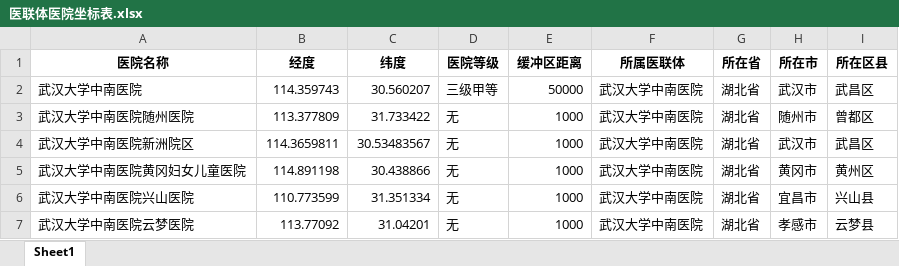
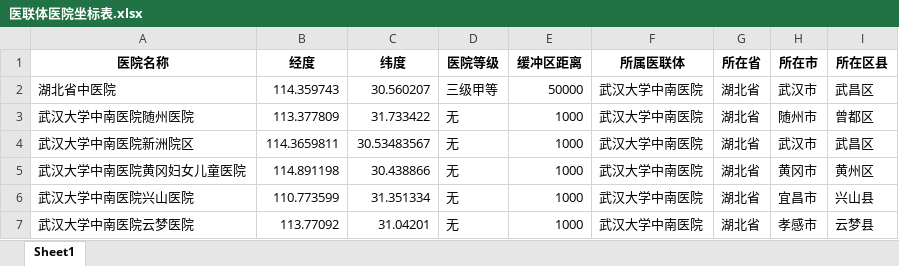
Before and after one commit to Qinluyi/GIS_ShiXi, an Excel workbook: Data/qly/医联体医院坐标表.xlsx, sheet Sheet1, drawn as a sheet; only a part is shown; values as stored, in another font and other column widths than the file's, no borders; the diff names each change by its address in the sheet, - before the commit and + after, or states it on an @@ line.

Commit message:
qly-data

```diff
--- a/Data/qly/医联体医院坐标表.xlsx (sheet Sheet1)
+++ b/Data/qly/医联体医院坐标表.xlsx (sheet Sheet1)
-A2 (医院名称): 武汉大学中南医院
+A2 (医院名称): 湖北省中医院
```
Also changed, not shown: 29 other files.
